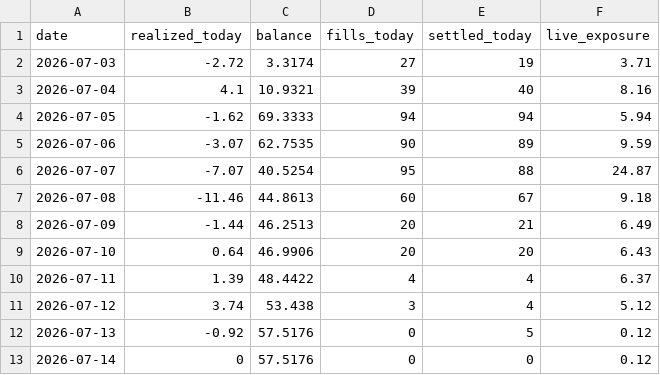
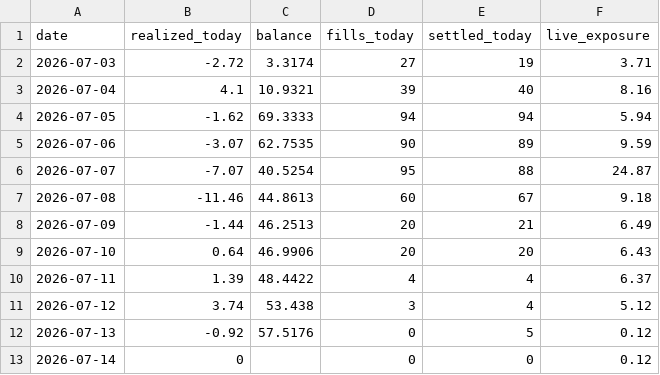
Before and after one commit to xbh970722/Polymarket-Kelshi, a CSV file: reports/pnl_history.csv, drawn as a sheet.

Commit message:
quant loop 07-14 07:41: auto fills/settlements

```diff
--- a/reports/pnl_history.csv
+++ b/reports/pnl_history.csv
@@ -12,2 +12,2 @@ date,realized_today,balance,fills_today,settled_today,live_exposure
 2026-07-13,-0.92,57.5176,0,5,0.12
-2026-07-14,0,57.5176,0,0,0.12
+2026-07-14,0,,0,0,0.12
```
Also changed, not shown: 10 other files.
